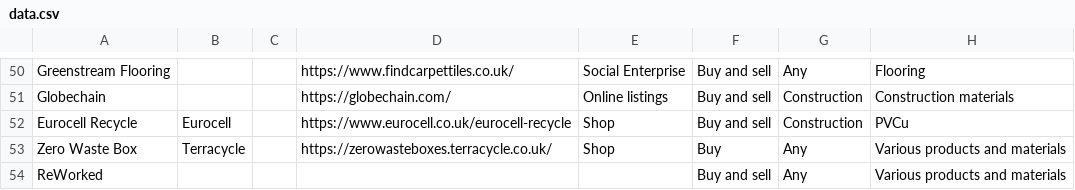
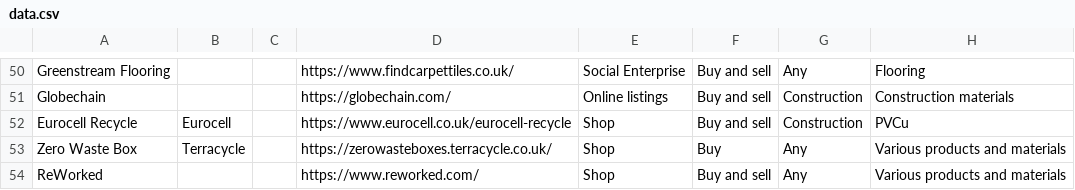
Before and after one commit to SW2893/sustainabilitytool-maps, a CSV file: src/mep/data.csv, drawn as a sheet; only a part is shown, gaps mark what is left out; the diff names each change by its address in the sheet, - before the commit and + after, or states it on an @@ line.

Commit message:
added web address and shop to reworked

```diff
--- a/src/mep/data.csv
+++ b/src/mep/data.csv
-D54: (empty)
+D54: https://www.reworked.com/
-E54: (empty)
+E54: Shop
```
